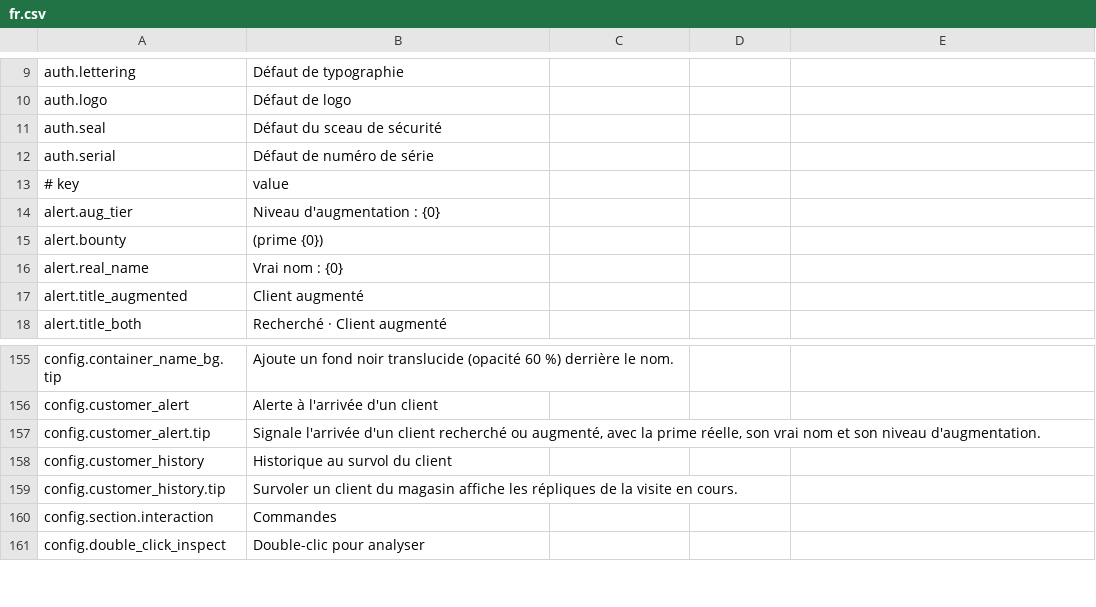
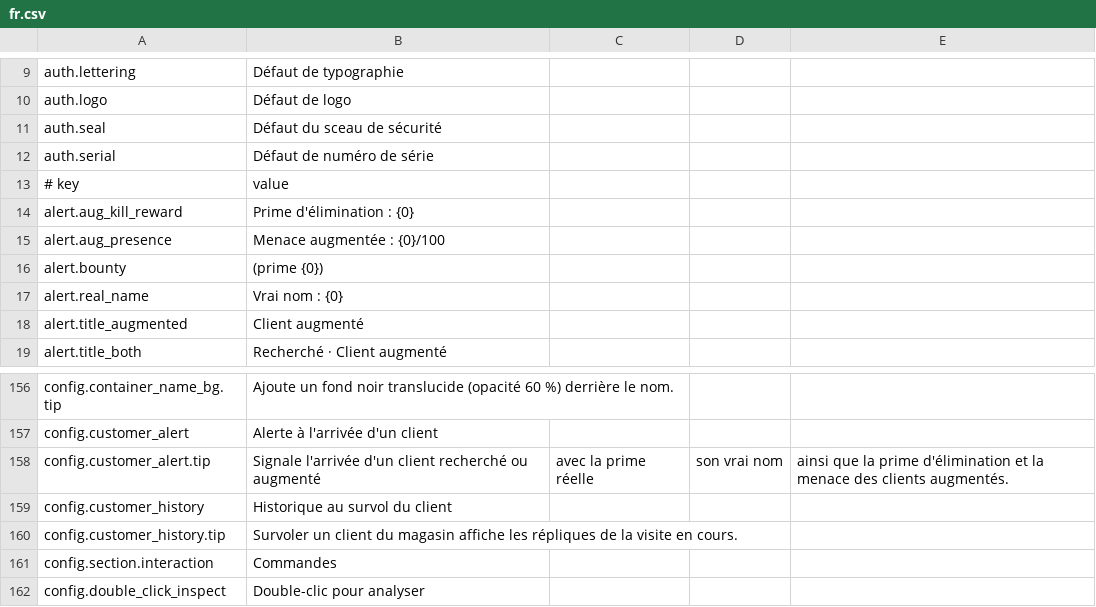
Before and after one commit to Nwflower/item-details, a CSV file: Localization/fr.csv, drawn as a sheet; only a part is shown, gaps mark what is left out.

```diff
--- a/Localization/fr.csv
+++ b/Localization/fr.csv
@@ -13,3 +13,4 @@ auth.serial,Défaut de numéro de série
 # key,value
-alert.aug_tier,Niveau d'augmentation : {0}
+alert.aug_kill_reward,Prime d'élimination : {0}
+alert.aug_presence,Menace augmentée : {0}/100
 alert.bounty," (prime {0})"
@@ -156,3 +157,3 @@ config.container_name_bg.tip,Ajoute un fond noir translucide (opacité 60 %) de
 config.customer_alert,Alerte à l'arrivée d'un client
-config.customer_alert.tip,"Signale l'arrivée d'un client recherché ou augmenté, avec la prime réelle, son vrai nom et son niveau d'augmentation."
+config.customer_alert.tip,Signale l'arrivée d'un client recherché ou augmenté, avec la prime réelle, son vrai nom, ainsi que la prime d'élimination et la menace des clients augmentés.
 config.customer_history,Historique au survol du client
```
Also changed, not shown: Localization/es.csv, Localization/it.csv, 10 other files.
